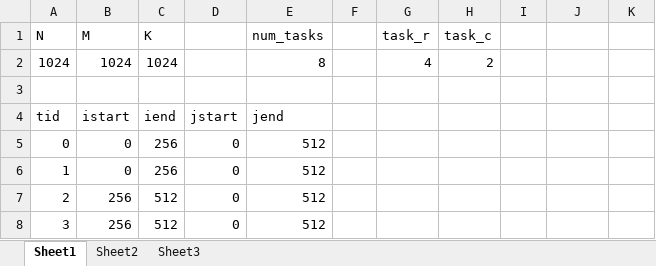
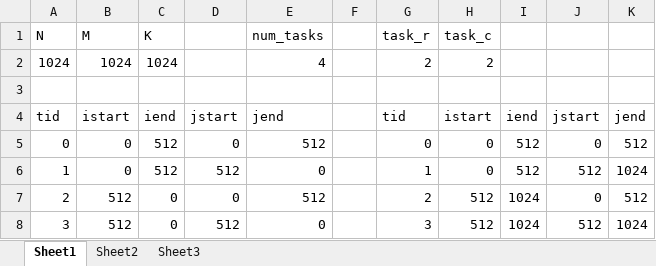
Before and after one commit to kmalhan/cse_436, an Excel workbook: Assignment2/parallelmm_taskcheck.xlsx, sheet Sheet1, drawn as a sheet; only a part is shown; values as stored, in another font and other column widths than the file's, no borders; the diff covers the shown part only; the diff names each change by its address in the sheet, - before the commit and + after, or states it on an @@ line.

Commit message:
Updated work distribution table (excel) to current formula in mm_v2.

```diff
--- a/Assignment2/parallelmm_taskcheck.xlsx (sheet Sheet1)
+++ b/Assignment2/parallelmm_taskcheck.xlsx (sheet Sheet1)
-E2 (num_tasks): 8
+E2 (num_tasks): 4
-G2 (task_r): 4
+G2 (task_r): 2
-G4 (task_r): (empty)
+G4 (task_r): tid
-H4 (task_c): (empty)
+H4 (task_c): istart
-I4: (empty)
+I4: iend
-J4: (empty)
+J4: jstart
-K4: (empty)
+K4: jend
-C5:C6 (K): 256
+C5:C6 (K): 512
-G5 (task_r): (empty)
+G5 (task_r): 0
-H5:H6 (task_c): (empty)
+H5:H6 (task_c): 0
-I5:I6: (empty)
+I5:I6: 512
-J5: (empty)
+J5: 0
-K5: (empty)
+K5: 512
-D6: 0
+D6: 512
-E6 (num_tasks): 512
+E6 (num_tasks): 0
-G6 (task_r): (empty)
+G6 (task_r): 1
-J6: (empty)
+J6: 512
-K6: (empty)
+K6: 1024
-B7:B8 (M): 256
+B7:B8 (M): 512
-C7:C8 (K): 512
+C7:C8 (K): 0
-G7 (task_r): (empty)
+G7 (task_r): 2
-H7:H8 (task_c): (empty)
+H7:H8 (task_c): 512
-I7:I8: (empty)
+I7:I8: 1024
-J7: (empty)
+J7: 0
-K7: (empty)
+K7: 512
-D8: 0
+D8: 512
-E8 (num_tasks): 512
+E8 (num_tasks): 0
-G8 (task_r): (empty)
+G8 (task_r): 3
-J8: (empty)
+J8: 512
-K8: (empty)
+K8: 1024
```
Also changed, not shown: 34 edited cells elsewhere in this sheet, formulas that keep their value.
